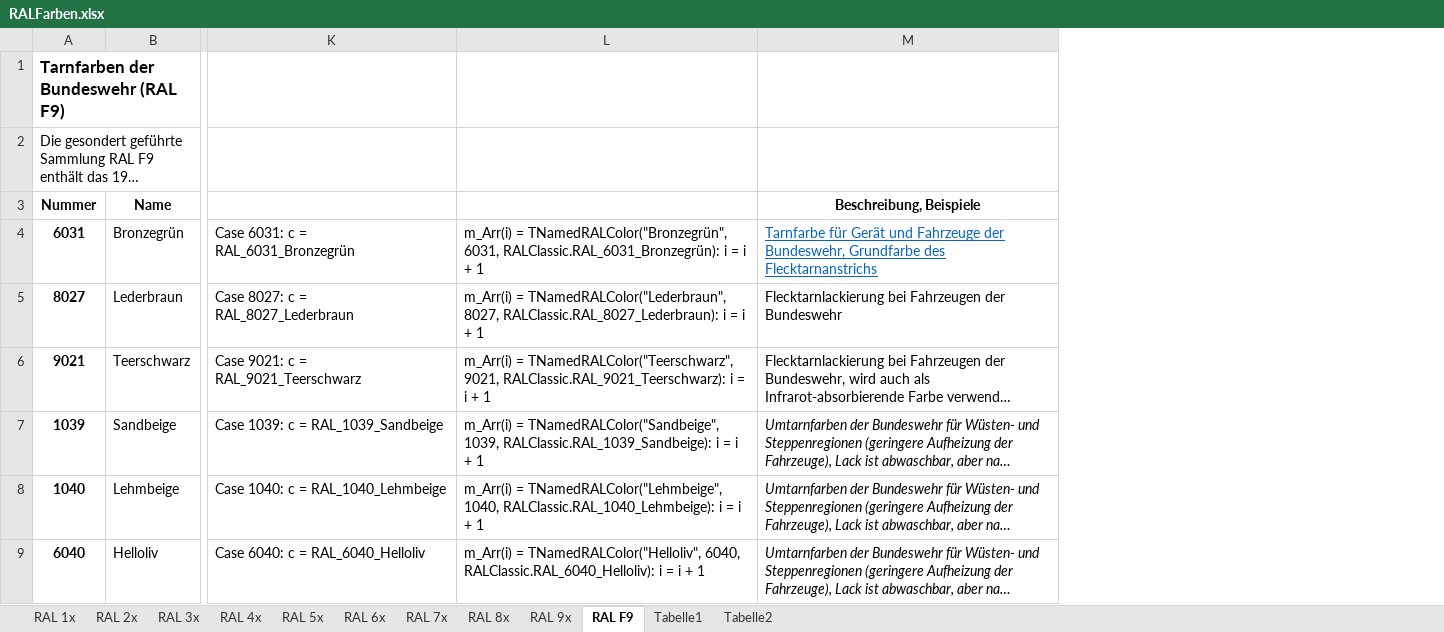
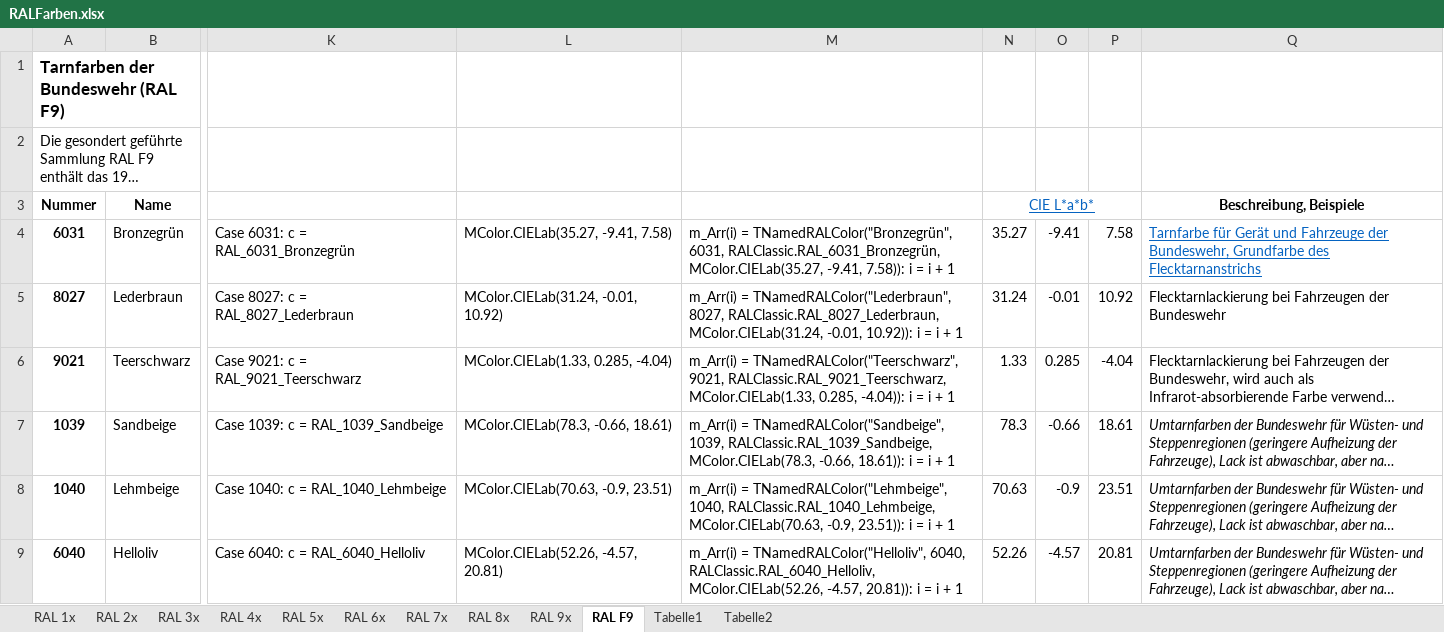
Before and after one commit to OlimilO1402/Color_Algorithms, an Excel workbook: RALFarben.xlsx, sheet RAL F9, drawn as a sheet; only a part is shown, gaps mark what is left out; long unchanged cells end in …; values as stored, in another font and other column widths than the file's, no borders; removed rows and columns are numbered as before the commit, all else as after; the diff names each change by its address in the sheet, - before the commit and + after, or states it on an @@ line.

Commit message:
MColor now in _Core

```diff
--- a/RALFarben.xlsx (sheet RAL F9)
+++ b/RALFarben.xlsx (sheet RAL F9)
-column L, rows 4-9: m_Arr(i) = TNamedRALColor("Bronzegrün", 6031, RALClassic.RAL_6031_Bronzegrün): i = i + 1 | m_Arr(i) = TNamedRALColor("Lederbraun", 8027, RALClassic.RAL_8027_Lederbraun): i = i + 1 | m_Arr(i) = TNamedRALColor("Teerschwarz", 9021, RALClassic.RAL_9021_Teerschwarz): i = i + 1 | m_Arr(i) = TNamedRALColor("Sandbeige", 1039, RALClassic.RAL_1039_Sandbeige): i = i + 1 | m_Arr(i) = TNamedRALColor("Lehmbeige", 1040, RALClassic.RAL_1040_Lehmbeige): i = i + 1 | m_Arr(i) = TNamedRALColor("Helloliv", 6040, RALClassic.RAL_6040_Helloliv): i = i + 1
+column L, rows 4-9: MColor.CIELab(35.27, -9.41, 7.58) | MColor.CIELab(31.24, -0.01, 10.92) | MColor.CIELab(1.33, 0.285, -4.04) | MColor.CIELab(78.3, -0.66, 18.61) | MColor.CIELab(70.63, -0.9, 23.51) | MColor.CIELab(52.26, -4.57, 20.81)
+column M, rows 4-9: m_Arr(i) = TNamedRALColor("Bronzegrün", 6031, RALClassic.RAL_6031_Bronzegrün, MColor.CIELab(35.27, -9.41, 7.58)): i = i + 1 | m_Arr(i) = TNamedRALColor("Lederbraun", 8027, RALClassic.RAL_8027_Lederbraun, MColor.CIELab(31.24, -0.01, 10.92)): i = i + 1 | m_Arr(i) = TNamedRALColor("Teerschwarz", 9021, RALClassic.RAL_9021_Teerschwarz, MColor.CIELab(1.33, 0.285, -4.04)): i = i + 1 | m_Arr(i) = TNamedRALColor("Sandbeige", 1039, RALClassic.RAL_1039_Sandbeige, MColor.CIELab(78.3, -0.66, 18.61)): i = i + 1 | m_Arr(i) = TNamedRALColor("Lehmbeige", 1040, RALClassic.RAL_1040_Lehmbeige, MColor.CIELab(70.63, -0.9, 23.51)): i = i + 1 | m_Arr(i) = TNamedRALColor("Helloliv", 6040, RALClassic.RAL_6040_Helloliv, MColor.CIELab(52.26, -4.57, 20.81)): i = i + 1
+column N, rows 3-9: CIE L*a*b* | 35.27 | 31.24 | 1.33 | 78.3 | 70.63 | 52.26
+column O, rows 4-9: -9.41 | -0.01 | 0.285 | -0.66 | -0.9 | -4.57
+column P, rows 4-9: 7.58 | 10.92 | -4.04 | 18.61 | 23.51 | 20.81
```
Also changed, not shown: sheet RAL 7x, sheet RAL 9x, sheet RAL 5x, sheet RAL 6x, sheet RAL 4x, sheet RAL 2x, 3 more sheets, formulas that keep their value, 4 other files.
